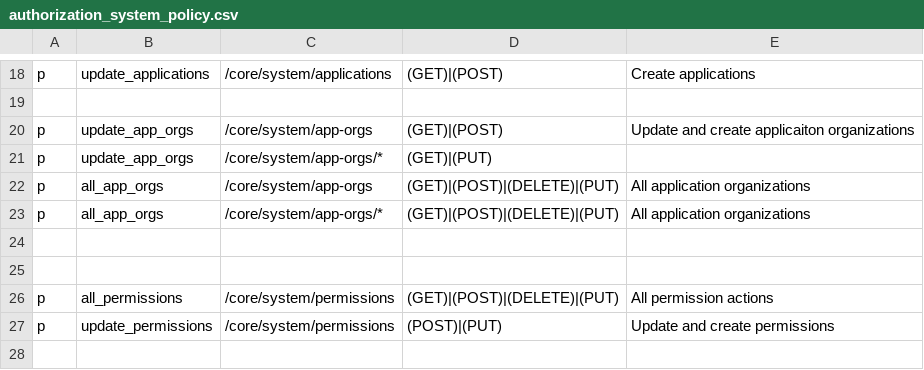
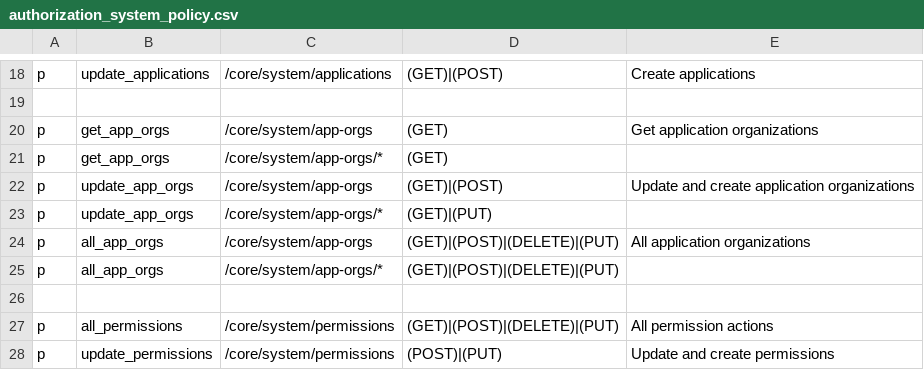
Before and after one commit to rokwire/core-building-block, a CSV file: driver/web/authorization_system_policy.csv, drawn as a sheet; only a part is shown, gaps mark what is left out; the shorter side is filled out with more unchanged rows.

```diff
--- a/driver/web/authorization_system_policy.csv
+++ b/driver/web/authorization_system_policy.csv
@@ -19,7 +19,8 @@ p, update_applications, /core/system/applications, (GET)|(POST), Create applicat
 
-p, update_app_orgs, /core/system/app-orgs, (GET)|(POST), Update and create applicaiton organizations
+p, get_app_orgs, /core/system/app-orgs, (GET), Get application organizations
+p, get_app_orgs, /core/system/app-orgs/*, (GET),
+p, update_app_orgs, /core/system/app-orgs, (GET)|(POST), Update and create application organizations
 p, update_app_orgs, /core/system/app-orgs/*, (GET)|(PUT)
 p, all_app_orgs, /core/system/app-orgs, (GET)|(POST)|(DELETE)|(PUT), All application organizations
-p, all_app_orgs, /core/system/app-orgs/*, (GET)|(POST)|(DELETE)|(PUT), All application organizations
-
+p, all_app_orgs, /core/system/app-orgs/*, (GET)|(POST)|(DELETE)|(PUT),
 
```
Also changed, not shown: 23 other files.
